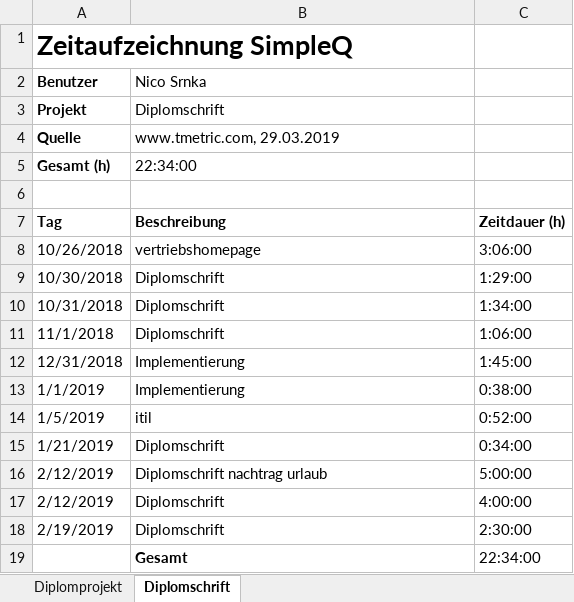
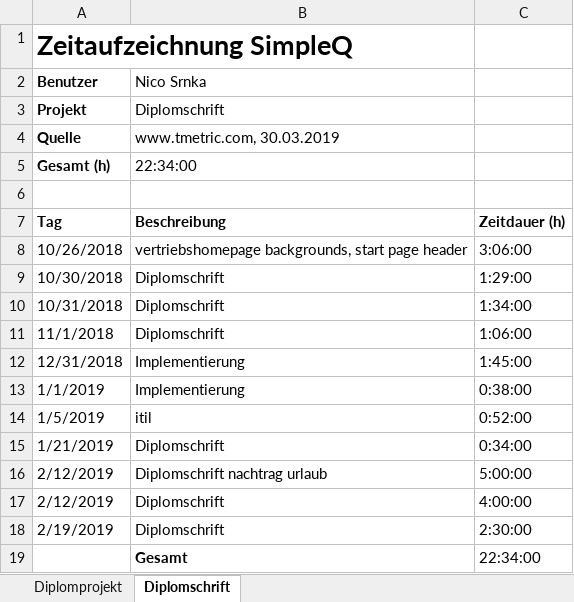
Before and after one commit to juerweb/SimpleQ, an Excel workbook: protokolle/zeitaufzeichnung/srnka.xlsx, sheet Diplomschrift, drawn as a sheet; values as stored, in another font and other column widths than the file's, no borders; the diff names each change by its address in the sheet, - before the commit and + after, or states it on an @@ line.

```diff
--- a/protokolle/zeitaufzeichnung/srnka.xlsx (sheet Diplomschrift)
+++ b/protokolle/zeitaufzeichnung/srnka.xlsx (sheet Diplomschrift)
-B4 (Nico Srnka): www.tmetric.com, 29.03.2019
+B4 (Nico Srnka): www.tmetric.com, 30.03.2019
-B8 (Nico Srnka): vertriebshomepage
+B8 (Nico Srnka): vertriebshomepage backgrounds, start page header
```
Also changed, not shown: sheet Diplomprojekt, 13 other files.
